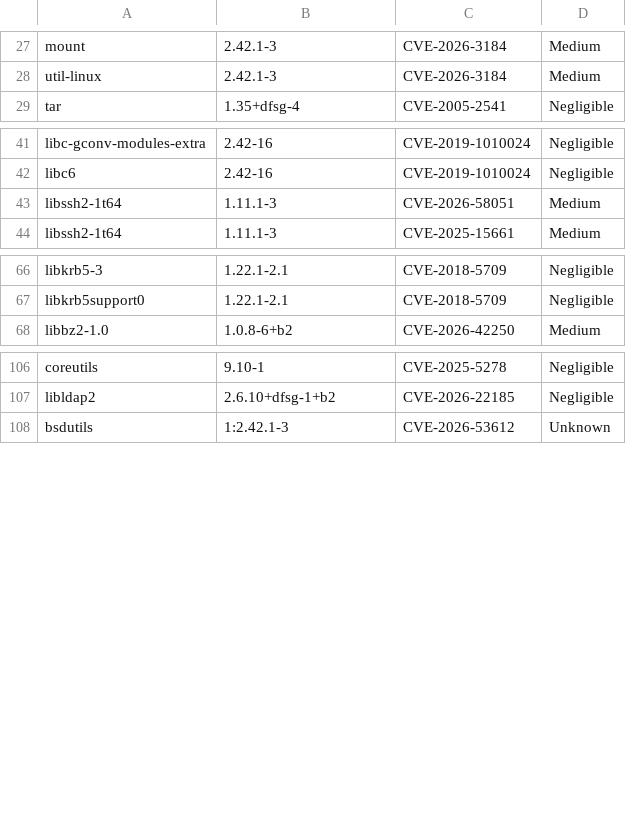
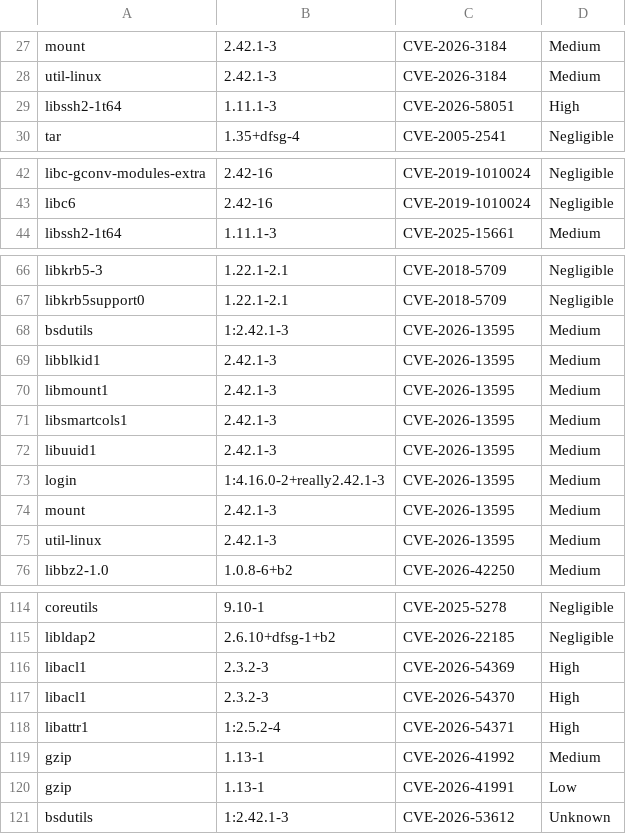
Before and after one commit to AnchorLayer/docker-baseimage-debian, a CSV file: vuln-reports-Forky/grype-report-Forky.csv, drawn as a sheet; only a part is shown, gaps mark what is left out; the diff covers the shown part only.

```diff
--- a/vuln-reports-Forky/grype-report-Forky.csv
+++ b/vuln-reports-Forky/grype-report-Forky.csv
@@ -28,2 +28,3 @@
 "util-linux","2.42.1-3","CVE-2026-3184","Medium"
+"libssh2-1t64","1.11.1-3","CVE-2026-58051","High"
 "tar","1.35+dfsg-4","CVE-2005-2541","Negligible"
@@ -42,3 +43,2 @@
 "libc6","2.42-16","CVE-2019-1010024","Negligible"
-"libssh2-1t64","1.11.1-3","CVE-2026-58051","Medium"
 "libssh2-1t64","1.11.1-3","CVE-2025-15661","Medium"
@@ -67,2 +67,10 @@
 "libkrb5support0","1.22.1-2.1","CVE-2018-5709","Negligible"
+"bsdutils","1:2.42.1-3","CVE-2026-13595","Medium"
+"libblkid1","2.42.1-3","CVE-2026-13595","Medium"
+"libmount1","2.42.1-3","CVE-2026-13595","Medium"
+"libsmartcols1","2.42.1-3","CVE-2026-13595","Medium"
+"libuuid1","2.42.1-3","CVE-2026-13595","Medium"
+"login","1:4.16.0-2+really2.42.1-3","CVE-2026-13595","Medium"
+"mount","2.42.1-3","CVE-2026-13595","Medium"
+"util-linux","2.42.1-3","CVE-2026-13595","Medium"
 "libbz2-1.0","1.0.8-6+b2","CVE-2026-42250","Medium"
@@ -107,2 +115,7 @@
 "libldap2","2.6.10+dfsg-1+b2","CVE-2026-22185","Negligible"
+"libacl1","2.3.2-3","CVE-2026-54369","High"
+"libacl1","2.3.2-3","CVE-2026-54370","High"
+"libattr1","1:2.5.2-4","CVE-2026-54371","High"
+"gzip","1.13-1","CVE-2026-41992","Medium"
+"gzip","1.13-1","CVE-2026-41991","Low"
 "bsdutils","1:2.42.1-3","CVE-2026-53612","Unknown"
```
Also changed, not shown: 1 moved row elsewhere in this file, 6 other files.
